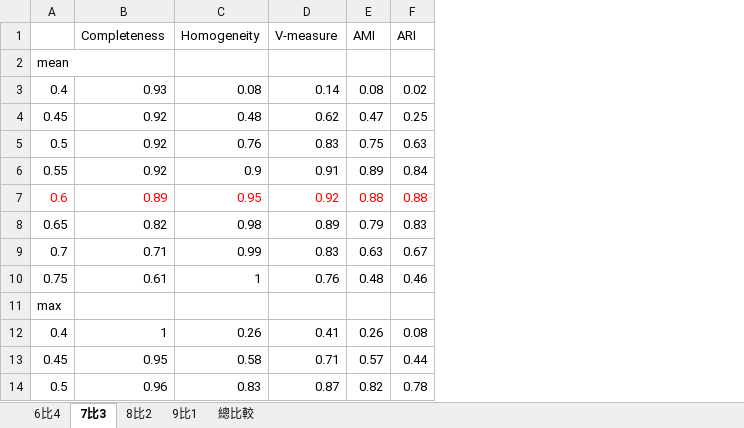
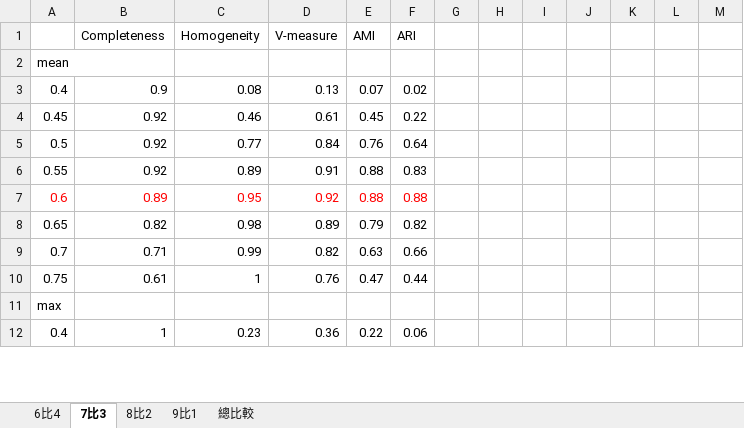
Before and after one commit to ZhongTing/HotTopicDetection, an Excel workbook: log/clustering_log/clustering1/clustering1 sumary.xlsx, sheet 7比3, drawn as a sheet; only a part is shown; values as stored, in another font and other column widths than the file's, no borders; charts and pictures not drawn; removed rows and columns are numbered as before the commit, all else as after; the diff covers the shown part only; the diff names each change by its address in the sheet, - before the commit and + after, or states it on an @@ line.

```diff
--- a/log/clustering_log/clustering1/clustering1 sumary.xlsx (sheet 7比3)
+++ b/log/clustering_log/clustering1/clustering1 sumary.xlsx (sheet 7比3)
+column G, empty
+column H, empty
+column I, empty
+column J, empty
+column K, empty
+column L, empty
+column M, empty
-B3: 0.93
+B3: 0.9
-D3: 0.14
+D3: 0.13
-E3: 0.08
+E3: 0.07
-C4: 0.48
+C4: 0.46
-D4: 0.62
+D4: 0.61
-E4: 0.47
+E4: 0.45
-F4: 0.25
+F4: 0.22
-C5: 0.76
+C5: 0.77
-D5: 0.83
+D5: 0.84
-E5: 0.75
+E5: 0.76
-F5: 0.63
+F5: 0.64
-C6: 0.9
+C6: 0.89
-E6: 0.89
+E6: 0.88
-F6: 0.84
+F6: 0.83
-F8: 0.83
+F8: 0.82
-D9: 0.83
+D9: 0.82
-F9: 0.67
+F9: 0.66
-E10: 0.48
+E10: 0.47
-F10: 0.46
+F10: 0.44
-C12: 0.26
+C12: 0.23
-D12: 0.41
+D12: 0.36
-E12: 0.26
+E12: 0.22
-F12: 0.08
+F12: 0.06
-row 13: 0.45 | 0.95 | 0.58 | 0.71 | 0.57 | 0.44
-row 14: 0.5 | 0.96 | 0.83 | 0.87 | 0.82 | 0.78
```
Also changed, not shown: 7 added rows, 5 removed rows and 48 edited cells elsewhere in this sheet, sheet 6比4, sheet 8比2, sheet 9比1, charts or pictures, 8 other files.
